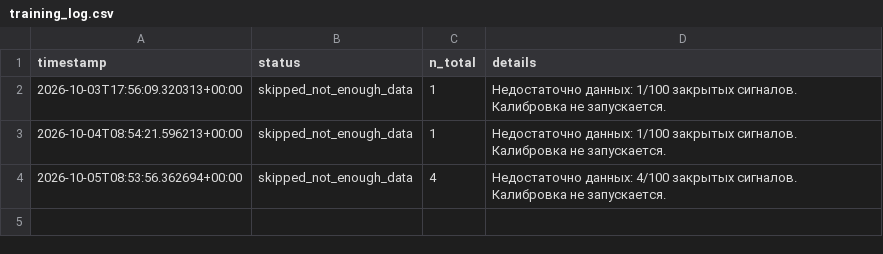
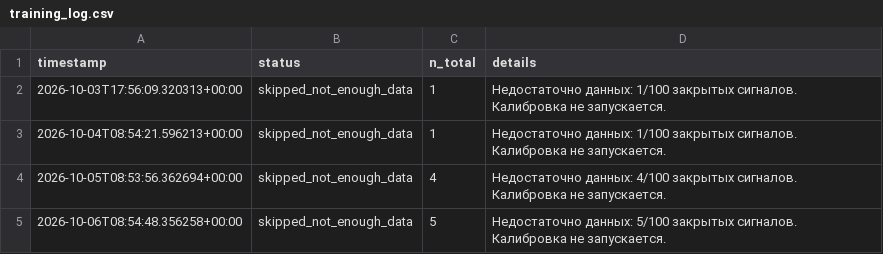
Before and after one commit to gumranishe-beep/-, a CSV file: betting_backtest/ml/training_log.csv, drawn as a sheet.

```diff
--- a/betting_backtest/ml/training_log.csv
+++ b/betting_backtest/ml/training_log.csv
@@ -4 +4,2 @@ timestamp,status,n_total,details
 2026-10-05T08:53:56.362694+00:00,skipped_not_enough_data,4,"Недостаточно данных: 4/100 закрытых сигналов. Калибровка не запускается."
+2026-10-06T08:54:48.356258+00:00,skipped_not_enough_data,5,"Недостаточно данных: 5/100 закрытых сигналов. Калибровка не запускается."
```
Also changed, not shown: betting_backtest/signal_log.csv.
